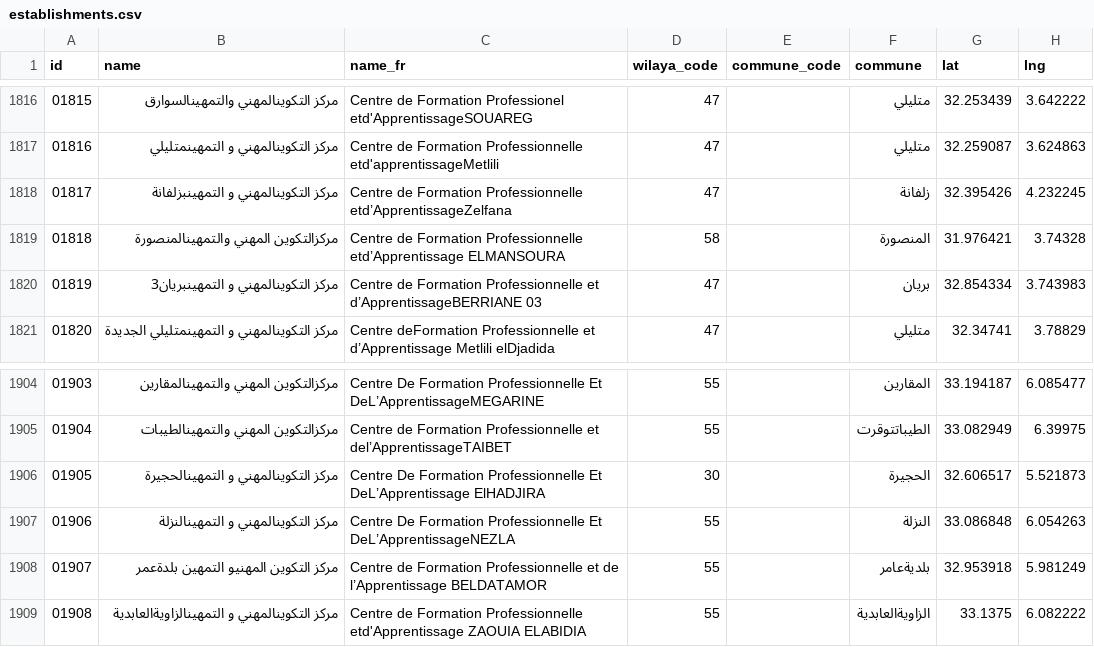
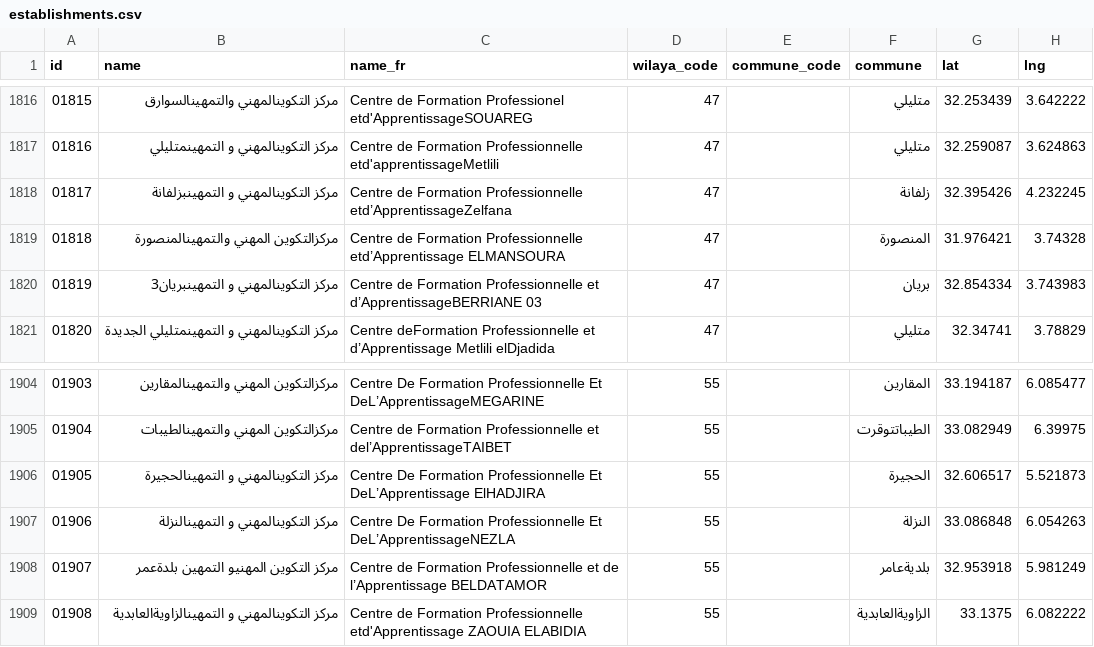
Before and after one commit to yasserstudio/geoalgeria, a CSV file: packages/formation-professionnelle/data/csv/establishments.csv, drawn as a sheet; only a part is shown, gaps mark what is left out; the diff names each change by its address in the sheet, - before the commit and + after, or states it on an @@ line.

Commit message:
fix: re-derive the dependents on the rebuilt wilaya 55 and 47 polygons
Every generator this branch rebuilds was replayed on the merged tree, in the
RELEASING order (sync-commune-centroid-dependents, then the --cache replays with
sante before cliniques, then the five packages with their own generators).

Two records move, both of them in the area #171 redrew, and both to the wilaya
their own commune declares: CFPA El Mansoura (01818, commune المنصورة, Mansoura
4713) from 58 to 47, and CFPA El Hadjira (01905, commune الحجيرة, El-Hadjira
5507) from 30 to 55. Neither has a commune_code, so the clause that decides them
is the wilaya-polygon fallback, which is exactly the clause the rebuilt polygons
change. The coordinates, names and ids are untouched.

Nothing else moved: the 245 centre corrections replay as 0 rows changed in all
seven carriers, the four packages that cannot replay a generator report 0
recentres and 0 re-joins, and the nine geometry-joined packages rebuild
byte-identical, because the commune outline decides them before any wilaya
polygon is consulted.

```diff
--- a/packages/formation-professionnelle/data/csv/establishments.csv
+++ b/packages/formation-professionnelle/data/csv/establishments.csv
-D1819 (wilaya_code): 58
+D1819 (wilaya_code): 47
-D1906 (wilaya_code): 30
+D1906 (wilaya_code): 55
```
Also changed, not shown: 2 other files.
